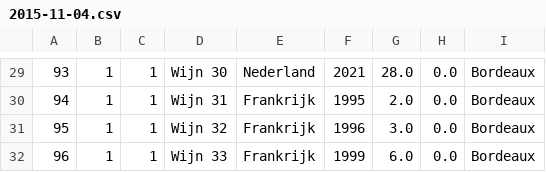
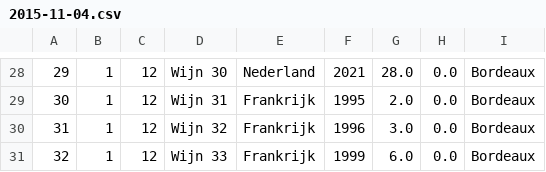
Before and after one commit to JamieKalloe/Lions-Club-Wijnfestijn, a CSV file: src/IPSEN2/invoice/2015-11-04.csv, drawn as a sheet; only a part is shown, gaps mark what is left out; addresses are those after the commit; the diff covers the shown part only; the diff names each change by its address in the sheet, - before the commit and + after, or states it on an @@ line.

```diff
--- a/src/IPSEN2/invoice/2015-11-04.csv
+++ b/src/IPSEN2/invoice/2015-11-04.csv
@@ column A renumbered from row 1 down @@
-C28:C31: 1
+C28:C31: 12
```
Also changed, not shown: 1 removed row and 28 edited cells elsewhere in this file, 8 other files.
